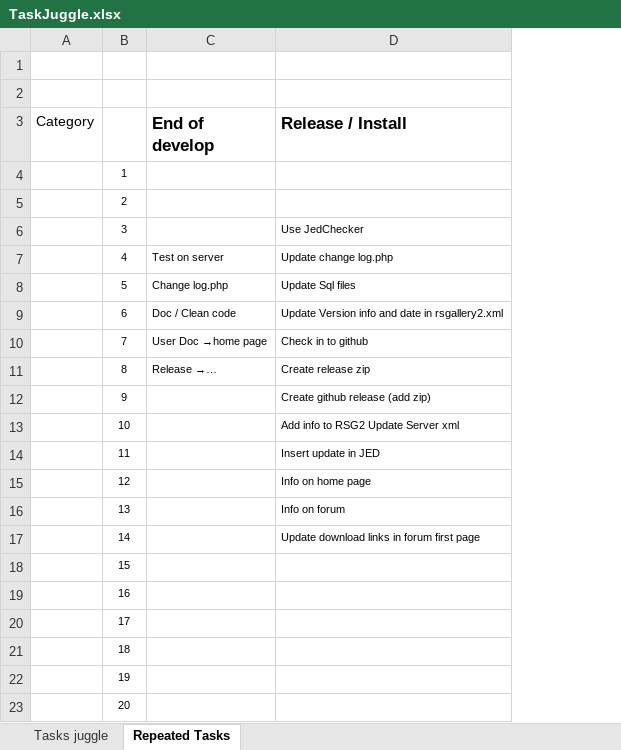
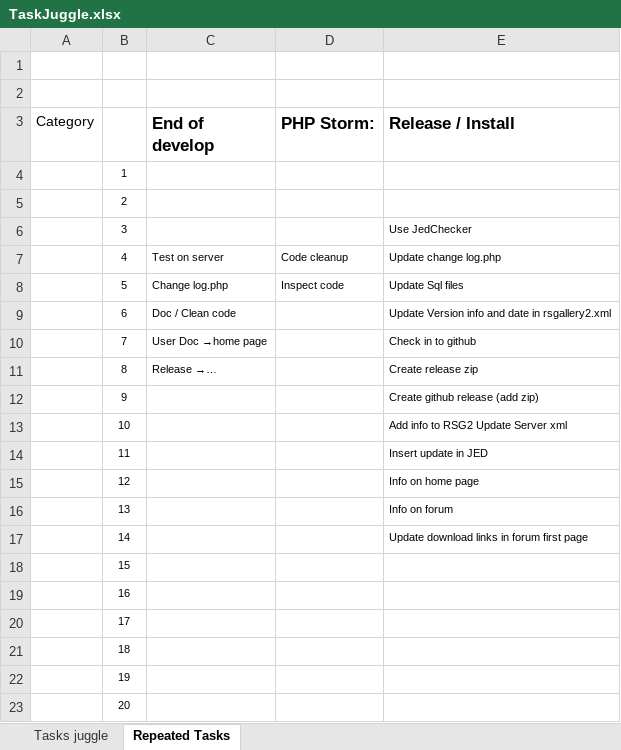
Before and after one commit to RSGallery2/RSGallery2_Project, an Excel workbook: .tasks/TaskJuggle.xlsx, sheet Repeated Tasks, drawn as a sheet; values as stored, in another font and other column widths than the file's, no borders; the diff names each change by its address in the sheet, - before the commit and + after, or states it on an @@ line.

```diff
--- a/.tasks/TaskJuggle.xlsx (sheet Repeated Tasks)
+++ b/.tasks/TaskJuggle.xlsx (sheet Repeated Tasks)
+column D (PHP Storm:), rows 7-8: Code cleanup | Inspect code
```
Also changed, not shown: sheet Tasks juggle.
